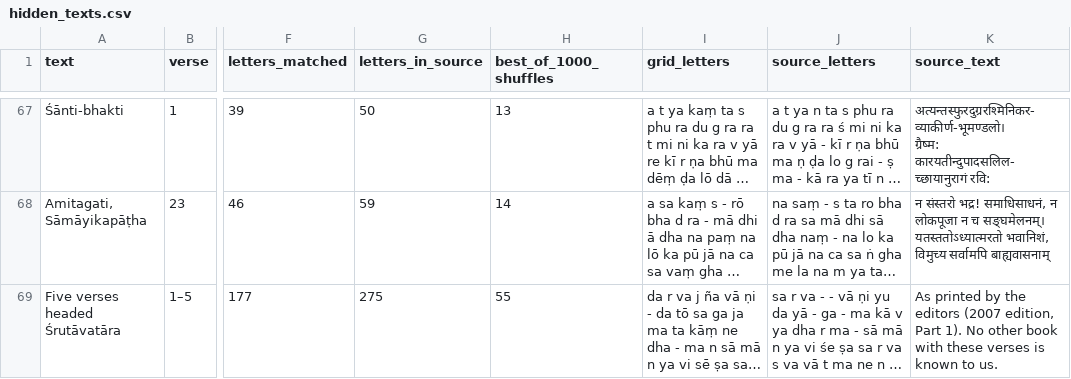
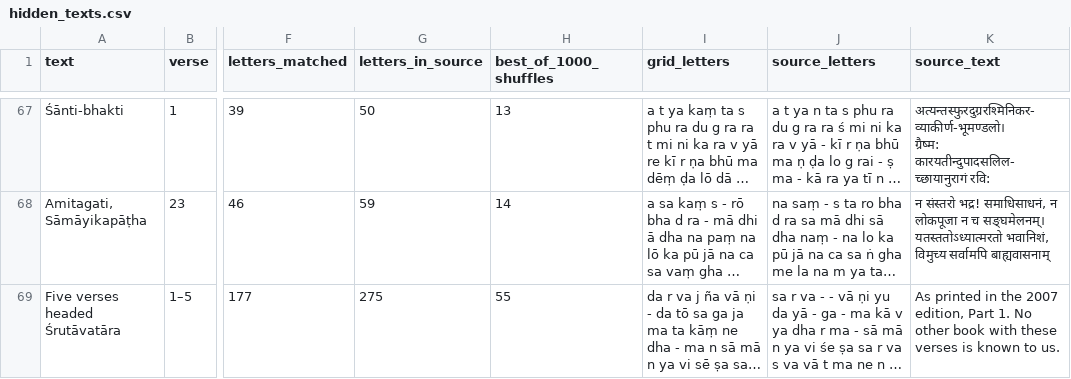
Before and after one commit to snrahulsn/siribhoovalaya, a CSV file: data/hidden_texts.csv, drawn as a sheet; only a part is shown, gaps mark what is left out; long unchanged cells end in …; the diff names each change by its address in the sheet, - before the commit and + after, or states it on an @@ line.

```diff
--- a/data/hidden_texts.csv
+++ b/data/hidden_texts.csv
-K69 (source_text): As printed by the editors (2007 edition, Part 1). No other…
+K69 (source_text): As printed in the 2007 edition, Part 1. No other…
```
Also changed, not shown: 23 other files.
